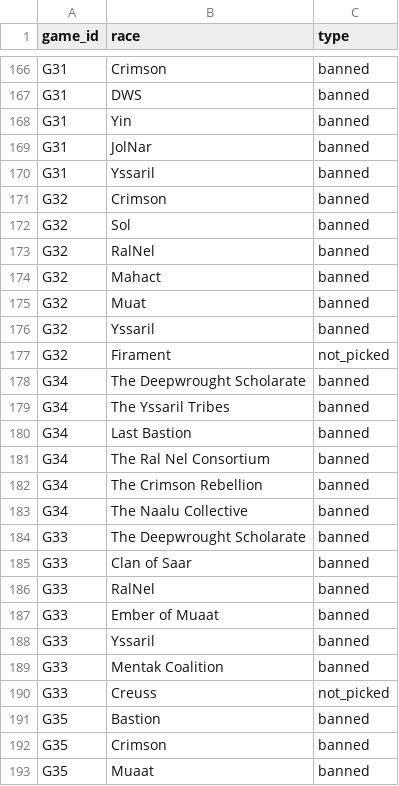
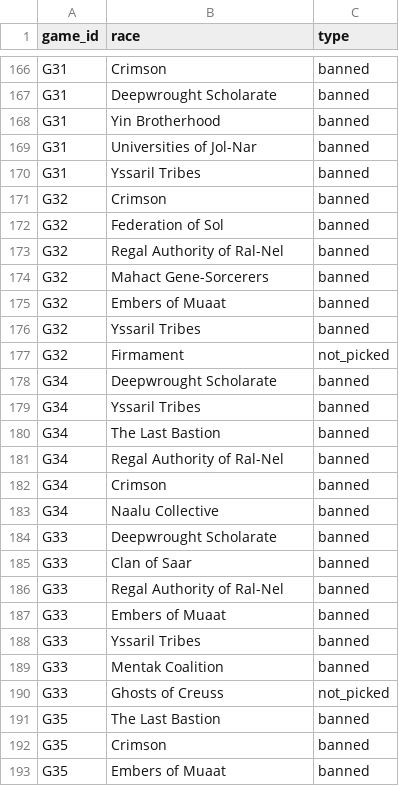
Before and after one commit to hansagif/ti4-reporter, a CSV file: data/bans.csv, drawn as a sheet; only a part is shown, gaps mark what is left out; the diff covers the shown part only; the diff names each change by its address in the sheet, - before the commit and + after, or states it on an @@ line.

Commit message:
Fix race names, add rank cols

```diff
--- a/data/bans.csv
+++ b/data/bans.csv
-B167 (race): DWS
+B167 (race): Deepwrought Scholarate
-B168 (race): Yin
+B168 (race): Yin Brotherhood
-B169 (race): JolNar
+B169 (race): Universities of Jol-Nar
-B170 (race): Yssaril
+B170 (race): Yssaril Tribes
-B172 (race): Sol
+B172 (race): Federation of Sol
-B173 (race): RalNel
+B173 (race): Regal Authority of Ral-Nel
-B174 (race): Mahact
+B174 (race): Mahact Gene-Sorcerers
-B175 (race): Muat
+B175 (race): Embers of Muaat
-B176 (race): Yssaril
+B176 (race): Yssaril Tribes
-B177 (race): Firament
+B177 (race): Firmament
-B178 (race): The Deepwrought Scholarate
+B178 (race): Deepwrought Scholarate
-B179 (race): The Yssaril Tribes
+B179 (race): Yssaril Tribes
-B180 (race): Last Bastion
+B180 (race): The Last Bastion
-B181 (race): The Ral Nel Consortium
+B181 (race): Regal Authority of Ral-Nel
-B182 (race): The Crimson Rebellion
+B182 (race): Crimson
-B183 (race): The Naalu Collective
+B183 (race): Naalu Collective
-B184 (race): The Deepwrought Scholarate
+B184 (race): Deepwrought Scholarate
-B186 (race): RalNel
+B186 (race): Regal Authority of Ral-Nel
-B187 (race): Ember of Muaat
+B187 (race): Embers of Muaat
-B188 (race): Yssaril
+B188 (race): Yssaril Tribes
-B190 (race): Creuss
+B190 (race): Ghosts of Creuss
-B191 (race): Bastion
+B191 (race): The Last Bastion
-B193 (race): Muaat
+B193 (race): Embers of Muaat
```
Also changed, not shown: 31 edited cells elsewhere in this file, 1 other file.
